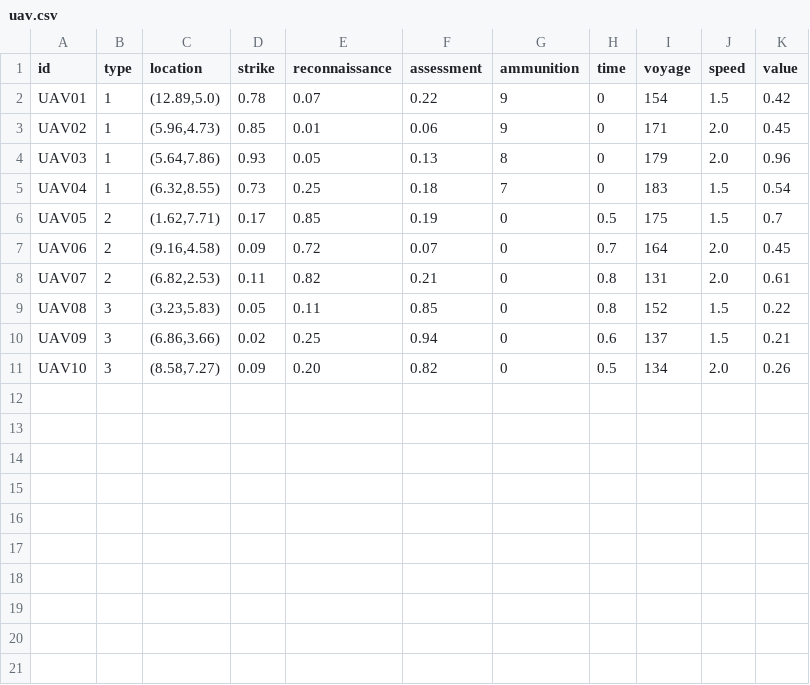
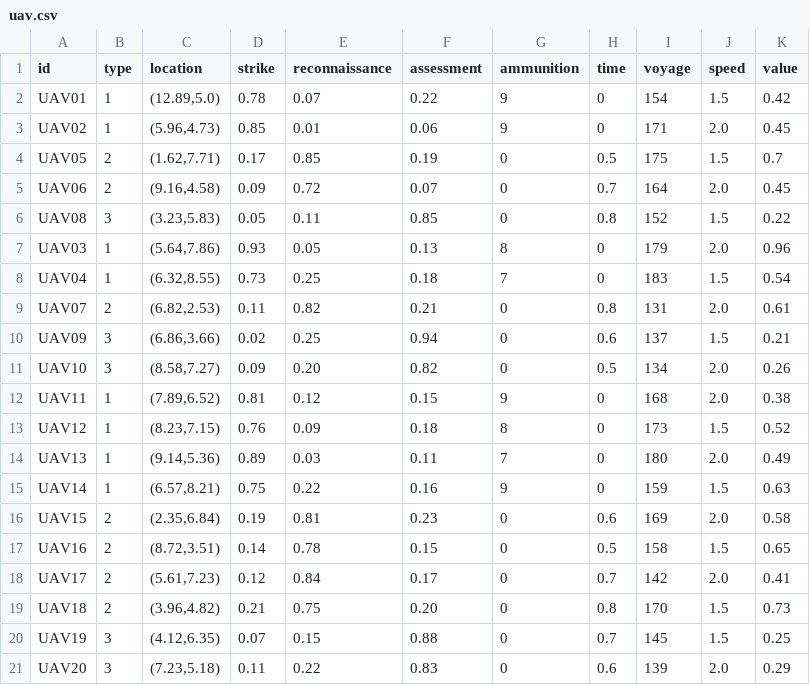
Before and after one commit to dnxkBocchi/mywork, a CSV file: my/data/uav.csv, drawn as a sheet.

```diff
--- a/my/data/uav.csv
+++ b/my/data/uav.csv
@@ -3,9 +3,19 @@ UAV01,1,"(12.89,5.0)",0.78,0.07,0.22,9,0,154,1.5,0.42
 UAV02,1,"(5.96,4.73)",0.85,0.01,0.06,9,0,171,2.0,0.45
+UAV05,2,"(1.62,7.71)",0.17,0.85,0.19,0,0.5,175,1.5,0.7
+UAV06,2,"(9.16,4.58)",0.09,0.72,0.07,0,0.7,164,2.0,0.45
+UAV08,3,"(3.23,5.83)",0.05,0.11,0.85,0,0.8,152,1.5,0.22
 UAV03,1,"(5.64,7.86)",0.93,0.05,0.13,8,0,179,2.0,0.96
 UAV04,1,"(6.32,8.55)",0.73,0.25,0.18,7,0,183,1.5,0.54
-UAV05,2,"(1.62,7.71)",0.17,0.85,0.19,0,0.5,175,1.5,0.7
-UAV06,2,"(9.16,4.58)",0.09,0.72,0.07,0,0.7,164,2.0,0.45
 UAV07,2,"(6.82,2.53)",0.11,0.82,0.21,0,0.8,131,2.0,0.61
-UAV08,3,"(3.23,5.83)",0.05,0.11,0.85,0,0.8,152,1.5,0.22
 UAV09,3,"(6.86,3.66)",0.02,0.25,0.94,0,0.6,137,1.5,0.21
 UAV10,3,"(8.58,7.27)",0.09,0.20,0.82,0,0.5,134,2.0,0.26
+UAV11,1,"(7.89,6.52)",0.81,0.12,0.15,9,0,168,2.0,0.38
+UAV12,1,"(8.23,7.15)",0.76,0.09,0.18,8,0,173,1.5,0.52
+UAV13,1,"(9.14,5.36)",0.89,0.03,0.11,7,0,180,2.0,0.49
+UAV14,1,"(6.57,8.21)",0.75,0.22,0.16,9,0,159,1.5,0.63
+UAV15,2,"(2.35,6.84)",0.19,0.81,0.23,0,0.6,169,2.0,0.58
+UAV16,2,"(8.72,3.51)",0.14,0.78,0.15,0,0.5,158,1.5,0.65
+UAV17,2,"(5.61,7.23)",0.12,0.84,0.17,0,0.7,142,2.0,0.41
+UAV18,2,"(3.96,4.82)",0.21,0.75,0.20,0,0.8,170,1.5,0.73
+UAV19,3,"(4.12,6.35)",0.07,0.15,0.88,0,0.7,145,1.5,0.25
+UAV20,3,"(7.23,5.18)",0.11,0.22,0.83,0,0.6,139,2.0,0.29
```
Also changed, not shown: my/data/task.csv, 11 other files.
